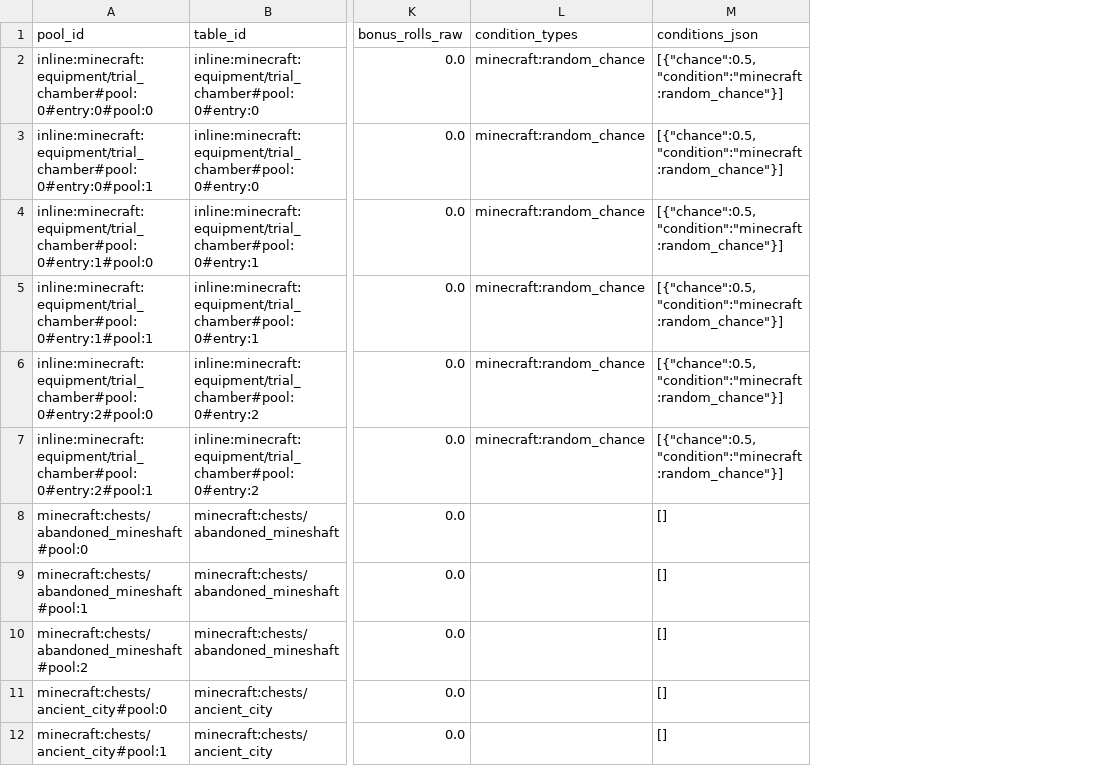
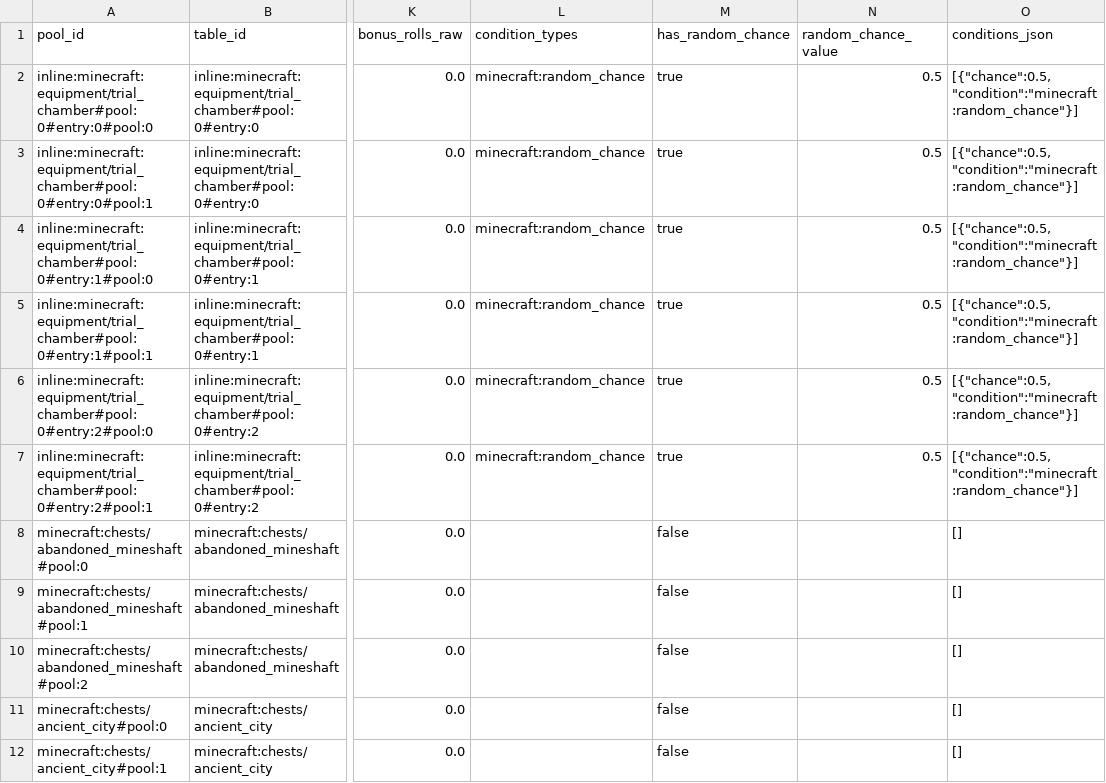
Before and after one commit to BigJMoney/rabid_balance, a CSV file: docs/loot_docs/vanilla_loot_v1/pools.csv, drawn as a sheet; only a part is shown, gaps mark what is left out; the diff names each change by its address in the sheet, - before the commit and + after, or states it on an @@ line.

```diff
--- a/docs/loot_docs/vanilla_loot_v1/pools.csv
+++ b/docs/loot_docs/vanilla_loot_v1/pools.csv
+column M (has_random_chance), rows 2-12: true | true | true | true | true | true | false | false | false | false | false
+column N (random_chance_value), rows 2-7: all 0.5
```
Also changed, not shown: docs/loot_docs/loot_stack_v1/modifier_added_leaf_candidates.csv, docs/loot_docs/vanilla_loot_v1/entries.csv, 18 other files.
